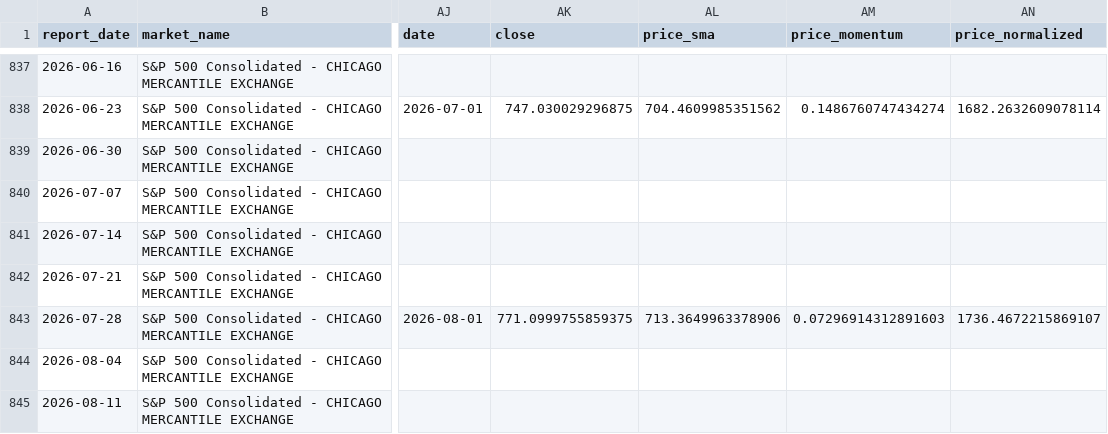
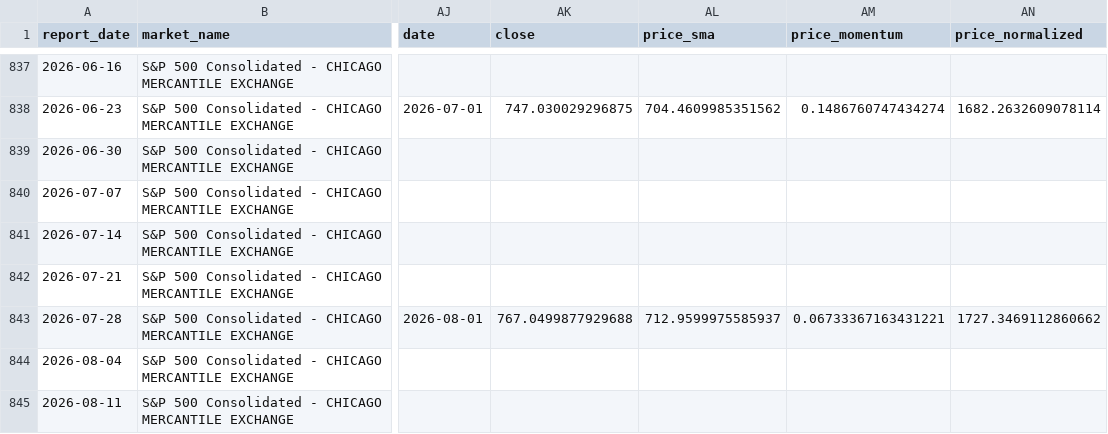
Before and after one commit to ZBH0421/gsquant, a CSV file: projects/cot-radar/web/public/data/signals.csv, drawn as a sheet; only a part is shown, gaps mark what is left out; the diff covers the shown part only; the diff names each change by its address in the sheet, - before the commit and + after, or states it on an @@ line.

```diff
--- a/projects/cot-radar/web/public/data/signals.csv
+++ b/projects/cot-radar/web/public/data/signals.csv
-AK843 (close): 771.0999755859375
+AK843 (close): 767.0499877929688
-AL843 (price_sma): 713.3649963378906
+AL843 (price_sma): 712.9599975585937
-AM843 (price_momentum): 0.07296914312891603
+AM843 (price_momentum): 0.06733367163431221
-AN843 (price_normalized): 1736.4672215869107
+AN843 (price_normalized): 1727.3469112860662
```
Also changed, not shown: 2 added rows and 24 edited cells elsewhere in this file, 10 other files.
